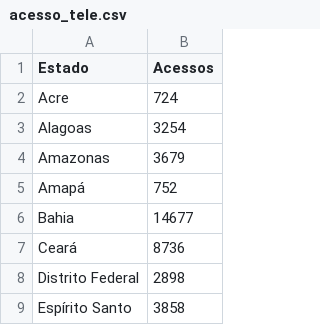
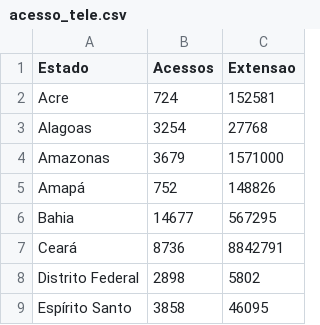
Before and after one commit to rhanielmx/datavis-project, a CSV file: data/acesso_tele.csv, drawn as a sheet; only a part is shown; the diff names each change by its address in the sheet, - before the commit and + after, or states it on an @@ line.

```diff
--- a/data/acesso_tele.csv
+++ b/data/acesso_tele.csv
+column C (Extensao), rows 2-9: 152581 | 27768 | 1571000 | 148826 | 567295 | 8842791 | 5802 | 46095
```
Also changed, not shown: data/acesso_internet.csv, 5 other files.
